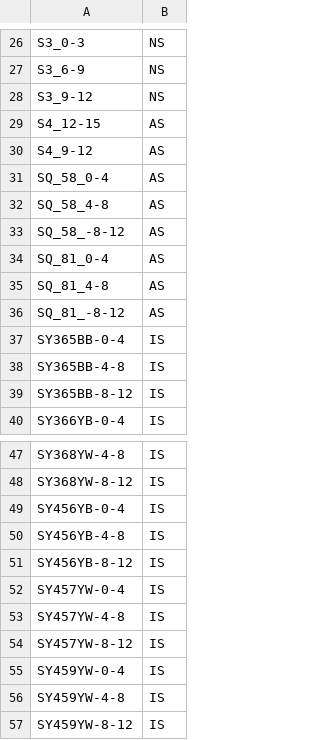
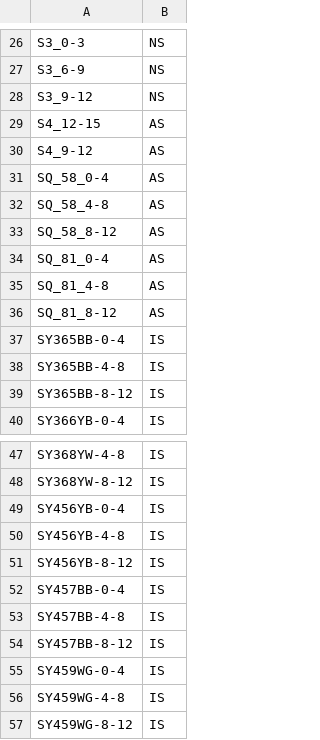
Before and after one commit to bihy2222-netizen/cold-seep-K08356-analysis, a CSV file: 02_figure_scripts/10_k08356_metabolism/sample_group_corrected.csv, drawn as a sheet; only a part is shown, gaps mark what is left out.

```diff
--- a/02_figure_scripts/10_k08356_metabolism/sample_group_corrected.csv
+++ b/02_figure_scripts/10_k08356_metabolism/sample_group_corrected.csv
@@ -32,6 +32,6 @@
 "SQ_58_4-8","AS"
-"SQ_58_-8-12","AS"
+"SQ_58_8-12","AS"
 "SQ_81_0-4","AS"
 "SQ_81_4-8","AS"
-"SQ_81_-8-12","AS"
+"SQ_81_8-12","AS"
 "SY365BB-0-4","IS"
@@ -51,7 +51,7 @@
 "SY456YB-8-12","IS"
-"SY457YW-0-4","IS"
-"SY457YW-4-8","IS"
-"SY457YW-8-12","IS"
-"SY459YW-0-4","IS"
-"SY459YW-4-8","IS"
-"SY459YW-8-12","IS"
+"SY457BB-0-4","IS"
+"SY457BB-4-8","IS"
+"SY457BB-8-12","IS"
+"SY459WG-0-4","IS"
+"SY459WG-4-8","IS"
+"SY459WG-8-12","IS"
```
Also changed, not shown: 02_figure_scripts/10_k08356_metabolism/results/FINAL_LOCK_STATUS.tsv, 02_figure_scripts/10_k08356_metabolism/results/K08356seq49_MAG48_clade_habitat_mapping.tsv, 36 other files.
